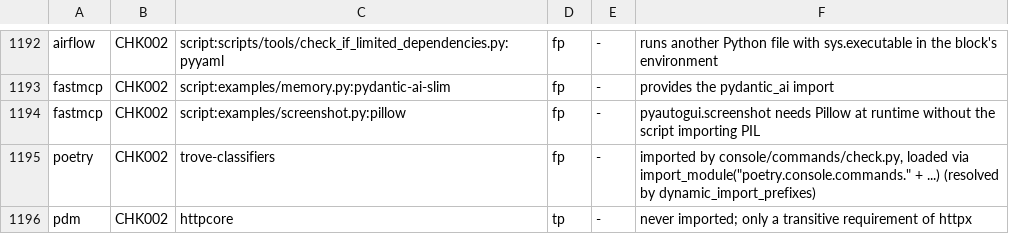
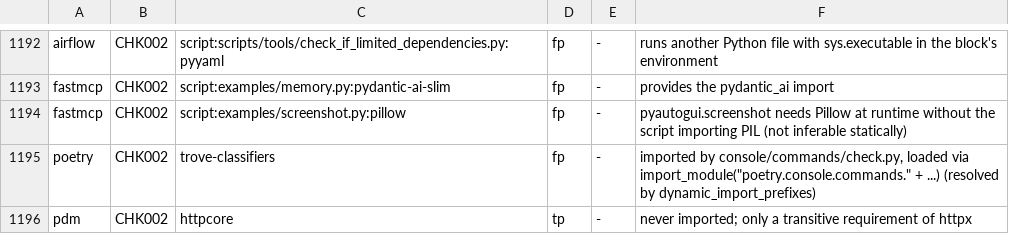
Before and after one commit to watany-dev/chokkin, a TSV file: scripts/oss-fixtures.labels.tsv, drawn as a sheet; only a part is shown, gaps mark what is left out.

```diff
--- a/scripts/oss-fixtures.labels.tsv
+++ b/scripts/oss-fixtures.labels.tsv
@@ -1193,3 +1193,3 @@ airflow	CHK002	script:scripts/tools/check_if_limited_dependencies.py:pyyaml	fp	-
 fastmcp	CHK002	script:examples/memory.py:pydantic-ai-slim	fp	-	provides the pydantic_ai import
-fastmcp	CHK002	script:examples/screenshot.py:pillow	fp	-	pyautogui.screenshot needs Pillow at runtime without the script importing PIL
+fastmcp	CHK002	script:examples/screenshot.py:pillow	fp	-	pyautogui.screenshot needs Pillow at runtime without the script importing PIL (not inferable statically)
 poetry	CHK002	trove-classifiers	fp	-	imported by console/commands/check.py, loaded via import_module("poetry.console.commands." + ...) (resolved by dynamic_import_prefixes)
```
Also changed, not shown: 1 other file.
